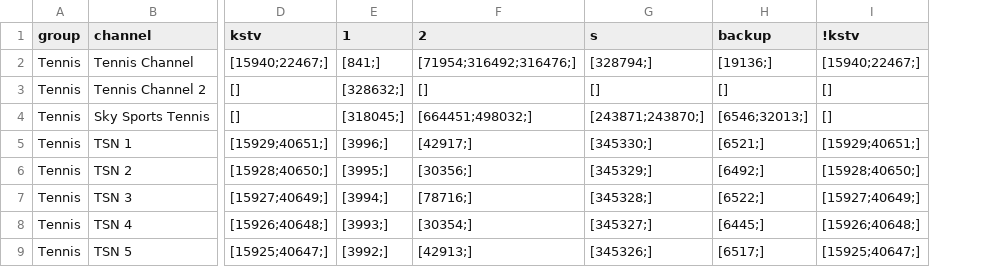
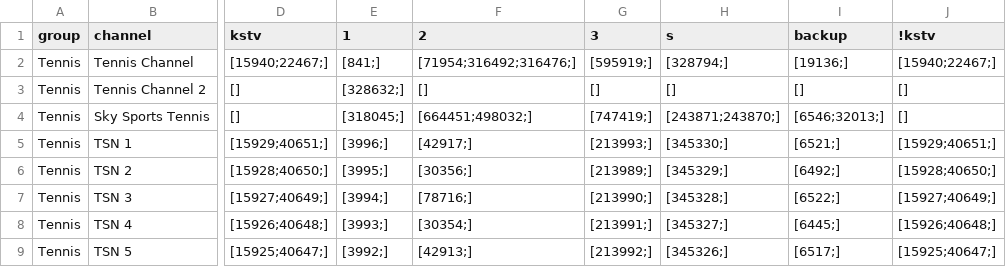
Before and after one commit to lamtung16/HashFunction, a CSV file: channels.csv, drawn as a sheet; only a part is shown, gaps mark what is left out; the diff names each change by its address in the sheet, - before the commit and + after, or states it on an @@ line.

```diff
--- a/channels.csv
+++ b/channels.csv
+column G (3), rows 2-9: [595919;] | [] | [747419;] | [213993;] | [213989;] | [213990;] | [213991;] | [213992;]
```
Also changed, not shown: sources.csv, 3 other files.
